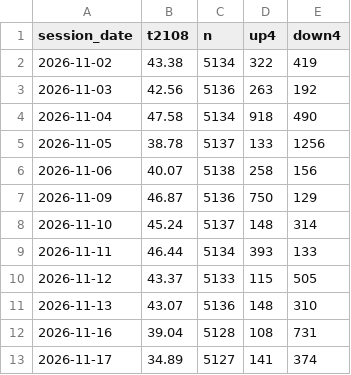
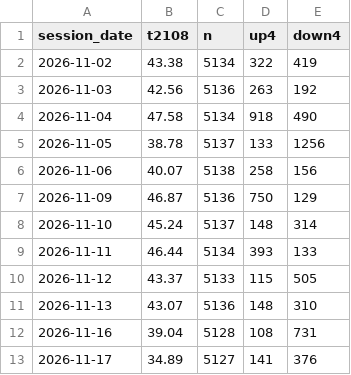
Before and after one commit to TheMrTBO/market-monitor, a CSV file: tv_breadth_daily/2026/2026-11.csv, drawn as a sheet.

```diff
--- a/tv_breadth_daily/2026/2026-11.csv
+++ b/tv_breadth_daily/2026/2026-11.csv
@@ -12,2 +12,2 @@ session_date,t2108,n,up4,down4
 2026-11-16,39.04,5128,108,731
-2026-11-17,34.89,5127,141,374
+2026-11-17,34.89,5127,141,376
```
Also changed, not shown: 1 other file.
